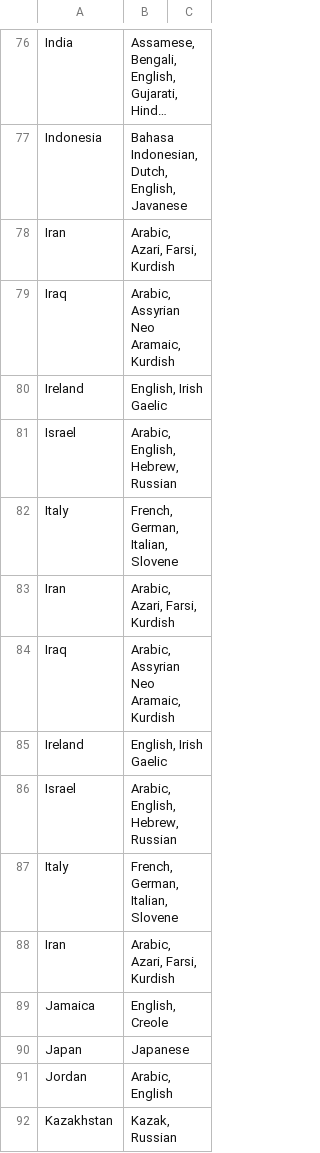
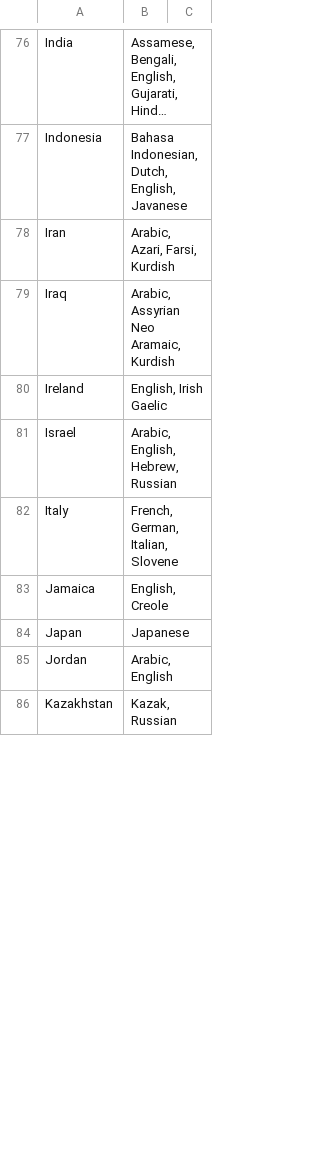
Before and after one commit to cit5940-25sp/cit5940-25sp-classroom-cit-5940-final-project-final_project_template, a CSV file: src/main/resources/langSpoken.csv, drawn as a sheet; only a part is shown, gaps mark what is left out; long unchanged cells end in …; the diff covers the shown part only.

```diff
--- a/src/main/resources/langSpoken.csv
+++ b/src/main/resources/langSpoken.csv
@@ -82,8 +82,2 @@ Israel,"Arabic, English, Hebrew, Russian"
 Italy,"French, German, Italian, Slovene"
-Iran,"Arabic, Azari, Farsi, Kurdish"
-Iraq,"Arabic, Assyrian Neo Aramaic, Kurdish"
-Ireland,"English, Irish Gaelic"
-Israel,"Arabic, English, Hebrew, Russian"
-Italy,"French, German, Italian, Slovene"
-Iran,"Arabic, Azari, Farsi, Kurdish"
 Jamaica,"English, Creole"
```
Also changed, not shown: 1 added row, 1 removed row and 20 edited cells elsewhere in this file.
